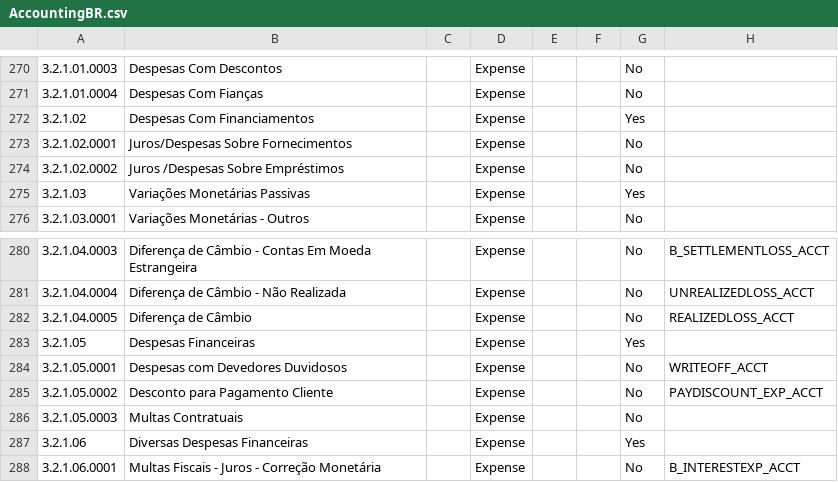
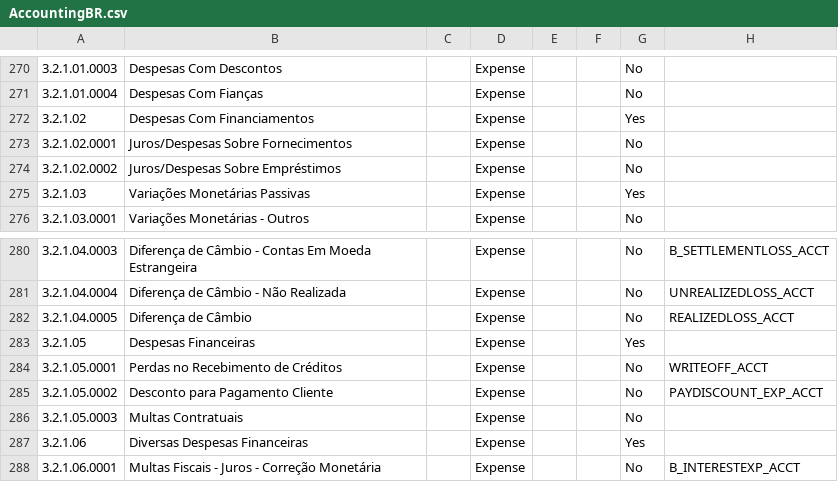
Before and after one commit to idempierelbr/idempierelbr, a CSV file: org.idempierelbr.core/data/import/AccountingBR.csv, drawn as a sheet; only a part is shown, gaps mark what is left out; the diff names each change by its address in the sheet, - before the commit and + after, or states it on an @@ line.

Commit message:
Renomeando conta "Despesas com Devedores Duvidosos" para "Perdas no Recebimento de Créditos"

```diff
--- a/org.idempierelbr.core/data/import/AccountingBR.csv
+++ b/org.idempierelbr.core/data/import/AccountingBR.csv
-B274: Juros /Despesas Sobre Empréstimos
+B274: Juros/Despesas Sobre Empréstimos
-B284: Despesas com Devedores Duvidosos
+B284: Perdas no Recebimento de Créditos
```
Also changed, not shown: 1 other file.
